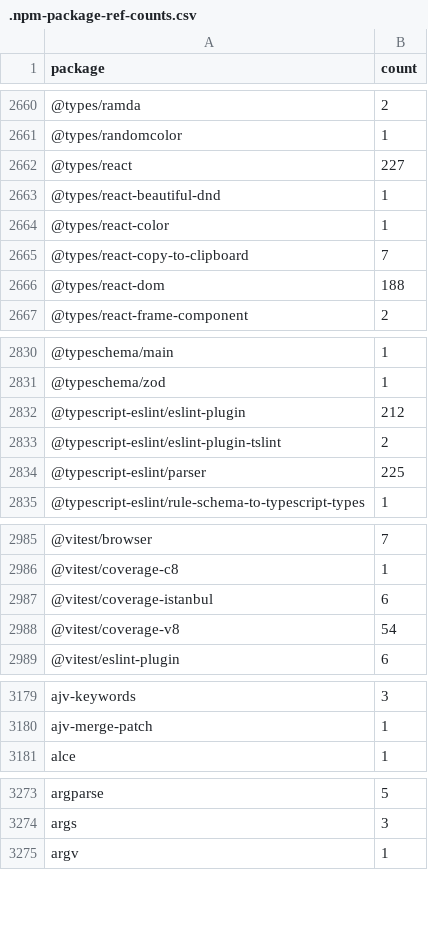
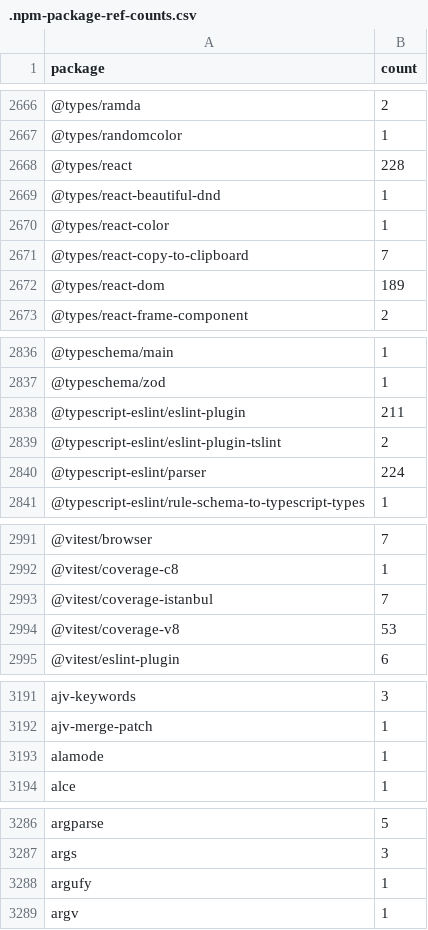
Before and after one commit to streetsidesoftware/cspell-dicts, a CSV file: dictionaries/npm/src/npm/.npm-package-ref-counts.csv, drawn as a sheet; only a part is shown, gaps mark what is left out; the diff covers the shown part only.

```diff
--- a/dictionaries/npm/src/npm/.npm-package-ref-counts.csv
+++ b/dictionaries/npm/src/npm/.npm-package-ref-counts.csv
@@ -2661,3 +2667,3 @@ package,count
 @types/randomcolor,1
-@types/react,227
+@types/react,228
 @types/react-beautiful-dnd,1
@@ -2665,3 +2671,3 @@ package,count
 @types/react-copy-to-clipboard,7
-@types/react-dom,188
+@types/react-dom,189
 @types/react-frame-component,2
@@ -2831,5 +2837,5 @@ package,count
 @typeschema/zod,1
-@typescript-eslint/eslint-plugin,212
+@typescript-eslint/eslint-plugin,211
 @typescript-eslint/eslint-plugin-tslint,2
-@typescript-eslint/parser,225
+@typescript-eslint/parser,224
 @typescript-eslint/rule-schema-to-typescript-types,1
@@ -2986,4 +2992,4 @@ package,count
 @vitest/coverage-c8,1
-@vitest/coverage-istanbul,6
-@vitest/coverage-v8,54
+@vitest/coverage-istanbul,7
+@vitest/coverage-v8,53
 @vitest/eslint-plugin,6
@@ -3180,2 +3192,3 @@ ajv-keywords,3
 ajv-merge-patch,1
+alamode,1
 alce,1
@@ -3274,2 +3287,3 @@ argparse,5
 args,3
+argufy,1
 argv,1
```
Also changed, not shown: 25 added rows, 1 removed row and 20 edited cells elsewhere in this file, dictionaries/npm/src/npm/.npm-keywords.csv, 3 other files.
